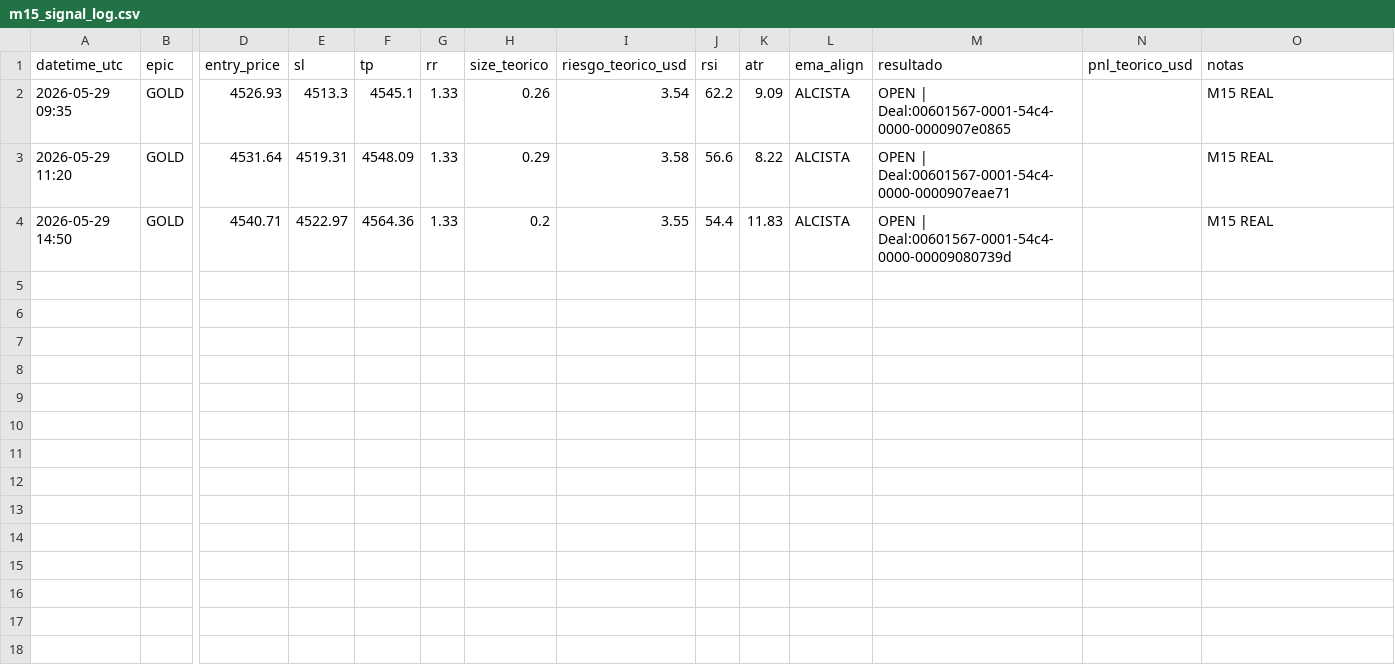
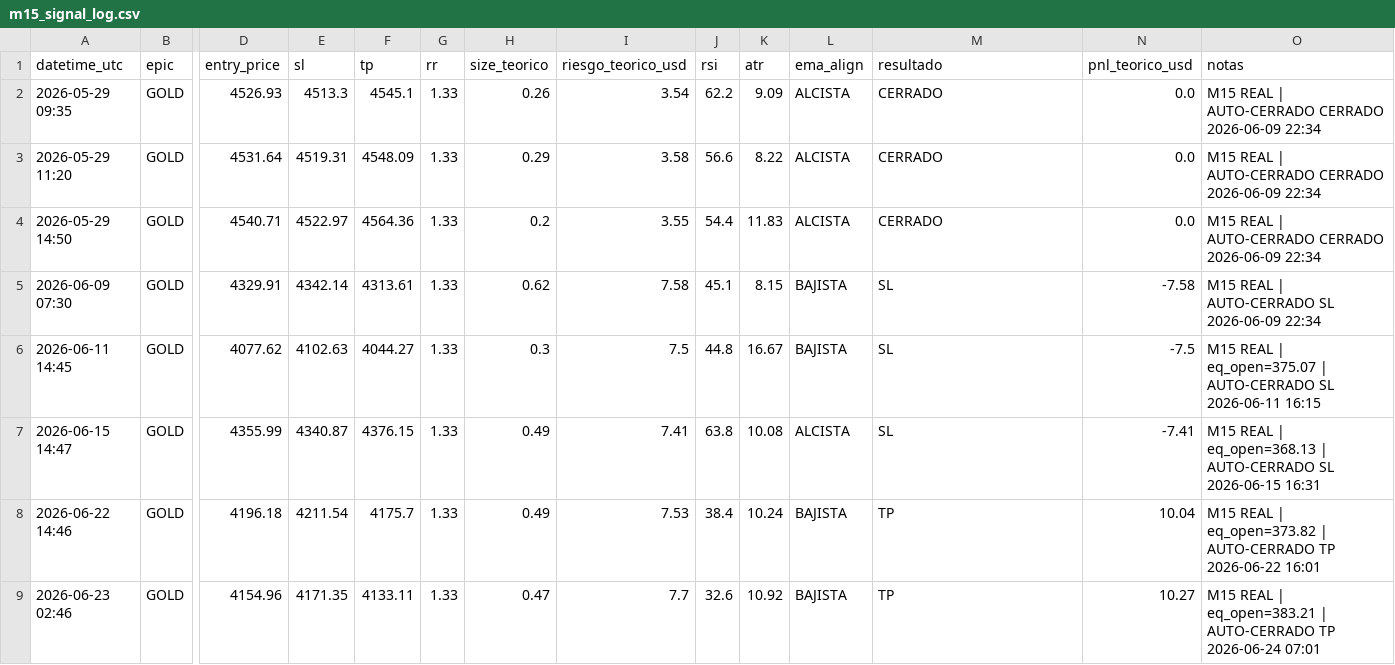
Before and after one commit to juanpimr2/aurex, a CSV file: bot-centralizado/backend/m15_signal_log.csv, drawn as a sheet; only a part is shown, gaps mark what is left out; rows hold the shown columns only; the diff names each change by its address in the sheet, - before the commit and + after, or states it on an @@ line.

```diff
--- a/bot-centralizado/backend/m15_signal_log.csv
+++ b/bot-centralizado/backend/m15_signal_log.csv
-M2 (resultado): OPEN | Deal:00601567-0001-54c4-0000-0000907e0865
+M2 (resultado): CERRADO
-N2:N4 (pnl_teorico_usd): (empty)
+N2:N4 (pnl_teorico_usd): 0.0
-O2:O4 (notas): M15 REAL
+O2:O4 (notas): M15 REAL | AUTO-CERRADO CERRADO 2026-06-09 22:34
-M3 (resultado): OPEN | Deal:00601567-0001-54c4-0000-0000907eae71
+M3 (resultado): CERRADO
-M4 (resultado): OPEN | Deal:00601567-0001-54c4-0000-00009080739d
+M4 (resultado): CERRADO
+row 5: 2026-06-09 07:30 | GOLD | 4329.91 | 4342.14 | 4313.61 | 1.33 | 0.62 | 7.58 | 45.1 | 8.15 | BAJISTA | SL | -7.58 | M15 REAL | AUTO-CERRADO SL 2026-06-09 22:34
+row 6: 2026-06-11 14:45 | GOLD | 4077.62 | 4102.63 | 4044.27 | 1.33 | 0.3 | 7.5 | 44.8 | 16.67 | BAJISTA | SL | -7.5 | M15 REAL | eq_open=375.07 | AUTO-CERRADO SL 2026-06-11 16:15
+row 7: 2026-06-15 14:47 | GOLD | 4355.99 | 4340.87 | 4376.15 | 1.33 | 0.49 | 7.41 | 63.8 | 10.08 | ALCISTA | SL | -7.41 | M15 REAL | eq_open=368.13 | AUTO-CERRADO SL 2026-06-15 16:31
+row 8: 2026-06-22 14:46 | GOLD | 4196.18 | 4211.54 | 4175.7 | 1.33 | 0.49 | 7.53 | 38.4 | 10.24 | BAJISTA | TP | 10.04 | M15 REAL | eq_open=373.82 | AUTO-CERRADO TP 2026-06-22 16:01
+row 9: 2026-06-23 02:46 | GOLD | 4154.96 | 4171.35 | 4133.11 | 1.33 | 0.47 | 7.7 | 32.6 | 10.92 | BAJISTA | TP | 10.27 | M15 REAL | eq_open=383.21 | AUTO-CERRADO TP 2026-06-24 07:01
```
Also changed, not shown: bot-centralizado/backend/swing_signal_log.csv, 16 other files.
